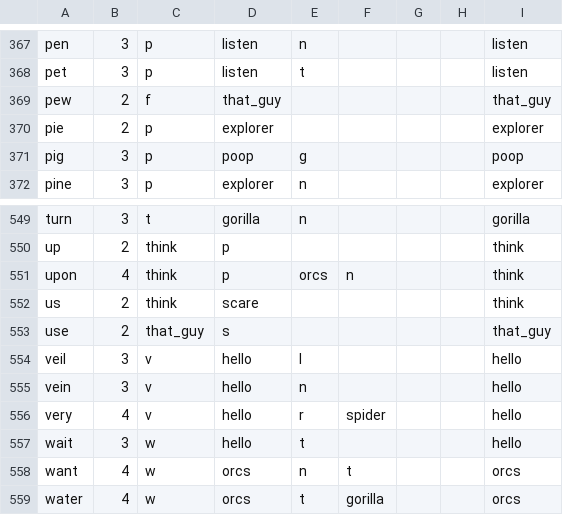
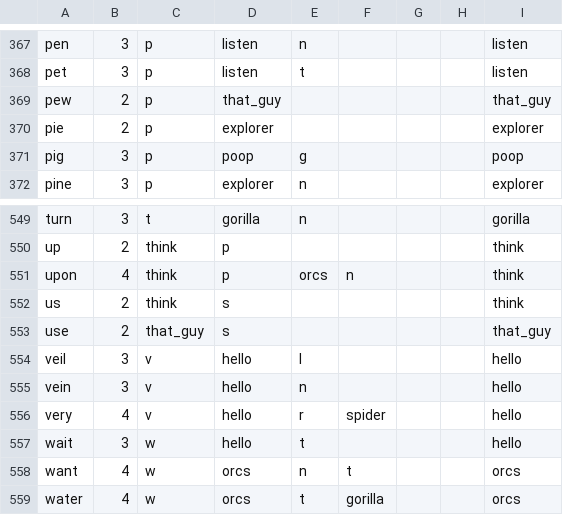
Before and after one commit to redbirdlearningdev1/Alula-Jungle, a CSV file: JungleGame/Assets/Resources/CSV_folder/challenge_words_complete.csv (was JungleGame/Assets/Resources/CSV_folder/challenge_words_v3.csv), drawn as a sheet; only a part is shown, gaps mark what is left out; the diff covers the shown part only.

```diff
--- a/JungleGame/Assets/Resources/CSV_folder/challenge_words_v3.csv
+++ b/JungleGame/Assets/Resources/CSV_folder/challenge_words_complete.csv
@@ -368,3 +368,3 @@ pen,3,p,listen,n,,,,listen
 pet,3,p,listen,t,,,,listen
-pew,2,f,that_guy,,,,,that_guy
+pew,2,p,that_guy,,,,,that_guy
 pie,2,p,explorer,,,,,explorer
@@ -551,3 +551,3 @@ up,2,think,p,,,,,think
 upon,4,think,p,orcs,n,,,think
-us,2,think,scare,,,,,think
+us,2,think,s,,,,,think
 use,2,that_guy,s,,,,,that_guy
```
Also changed, not shown: 6 edited cells elsewhere in this file, 46 other files.
